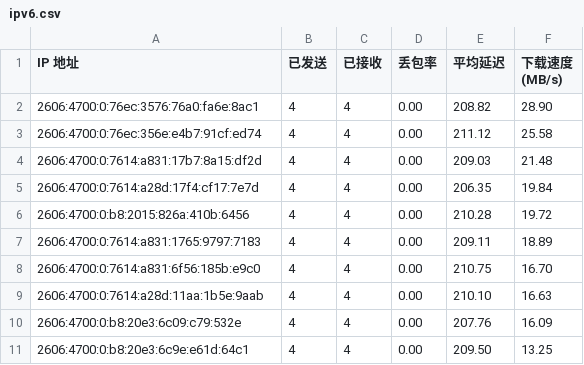
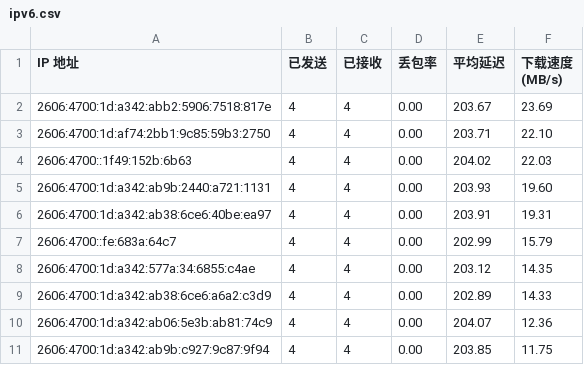
Before and after one commit to xiaowei0605/IPDB, a CSV file: BestCF/ipv6.csv, drawn as a sheet.

Commit message:
Update BestCF/ipv6.csv - 2026-09-06 17:10:18

```diff
--- a/BestCF/ipv6.csv
+++ b/BestCF/ipv6.csv
@@ -1,11 +1,11 @@
 IP 地址,已发送,已接收,丢包率,平均延迟,下载速度 (MB/s)
-2606:4700:0:76ec:3576:76a0:fa6e:8ac1,4,4,0.00,208.82,28.90
-2606:4700:0:76ec:356e:e4b7:91cf:ed74,4,4,0.00,211.12,25.58
-2606:4700:0:7614:a831:17b7:8a15:df2d,4,4,0.00,209.03,21.48
-2606:4700:0:7614:a28d:17f4:cf17:7e7d,4,4,0.00,206.35,19.84
-2606:4700:0:b8:2015:826a:410b:6456,4,4,0.00,210.28,19.72
-2606:4700:0:7614:a831:1765:9797:7183,4,4,0.00,209.11,18.89
-2606:4700:0:7614:a831:6f56:185b:e9c0,4,4,0.00,210.75,16.70
-2606:4700:0:7614:a28d:11aa:1b5e:9aab,4,4,0.00,210.10,16.63
-2606:4700:0:b8:20e3:6c09:c79:532e,4,4,0.00,207.76,16.09
-2606:4700:0:b8:20e3:6c9e:e61d:64c1,4,4,0.00,209.50,13.25
+2606:4700:1d:a342:abb2:5906:7518:817e,4,4,0.00,203.67,23.69
+2606:4700:1d:af74:2bb1:9c85:59b3:2750,4,4,0.00,203.71,22.10
+2606:4700::1f49:152b:6b63,4,4,0.00,204.02,22.03
+2606:4700:1d:a342:ab9b:2440:a721:1131,4,4,0.00,203.93,19.60
+2606:4700:1d:a342:ab38:6ce6:40be:ea97,4,4,0.00,203.91,19.31
+2606:4700::fe:683a:64c7,4,4,0.00,202.99,15.79
+2606:4700:1d:a342:577a:34:6855:c4ae,4,4,0.00,203.12,14.35
+2606:4700:1d:a342:ab38:6ce6:a6a2:c3d9,4,4,0.00,202.89,14.33
+2606:4700:1d:a342:ab06:5e3b:ab81:74c9,4,4,0.00,204.07,12.36
+2606:4700:1d:a342:ab9b:c927:9c87:9f94,4,4,0.00,203.85,11.75
```
